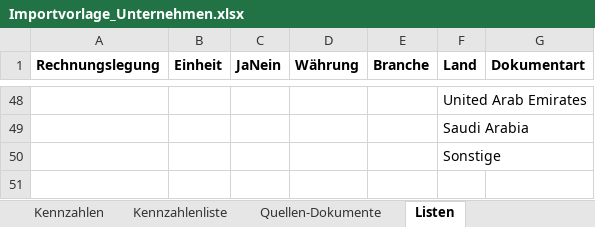
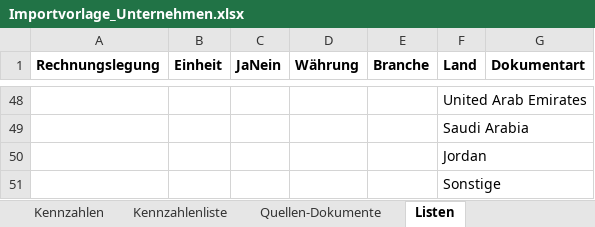
Before and after one commit to chillkrote/Unternehmenskennzahlen, an Excel workbook: vorlagen/Importvorlage_Unternehmen.xlsx, sheet Listen, drawn as a sheet; only a part is shown, gaps mark what is left out; values as stored, in another font and other column widths than the file's, no borders; the diff names each change by its address in the sheet, - before the commit and + after, or states it on an @@ line.

```diff
--- a/vorlagen/Importvorlage_Unternehmen.xlsx (sheet Listen)
+++ b/vorlagen/Importvorlage_Unternehmen.xlsx (sheet Listen)
+row 50:  |  |  |  |  | Jordan
```
Also changed, not shown: sheet Anleitung, 3 other files.
